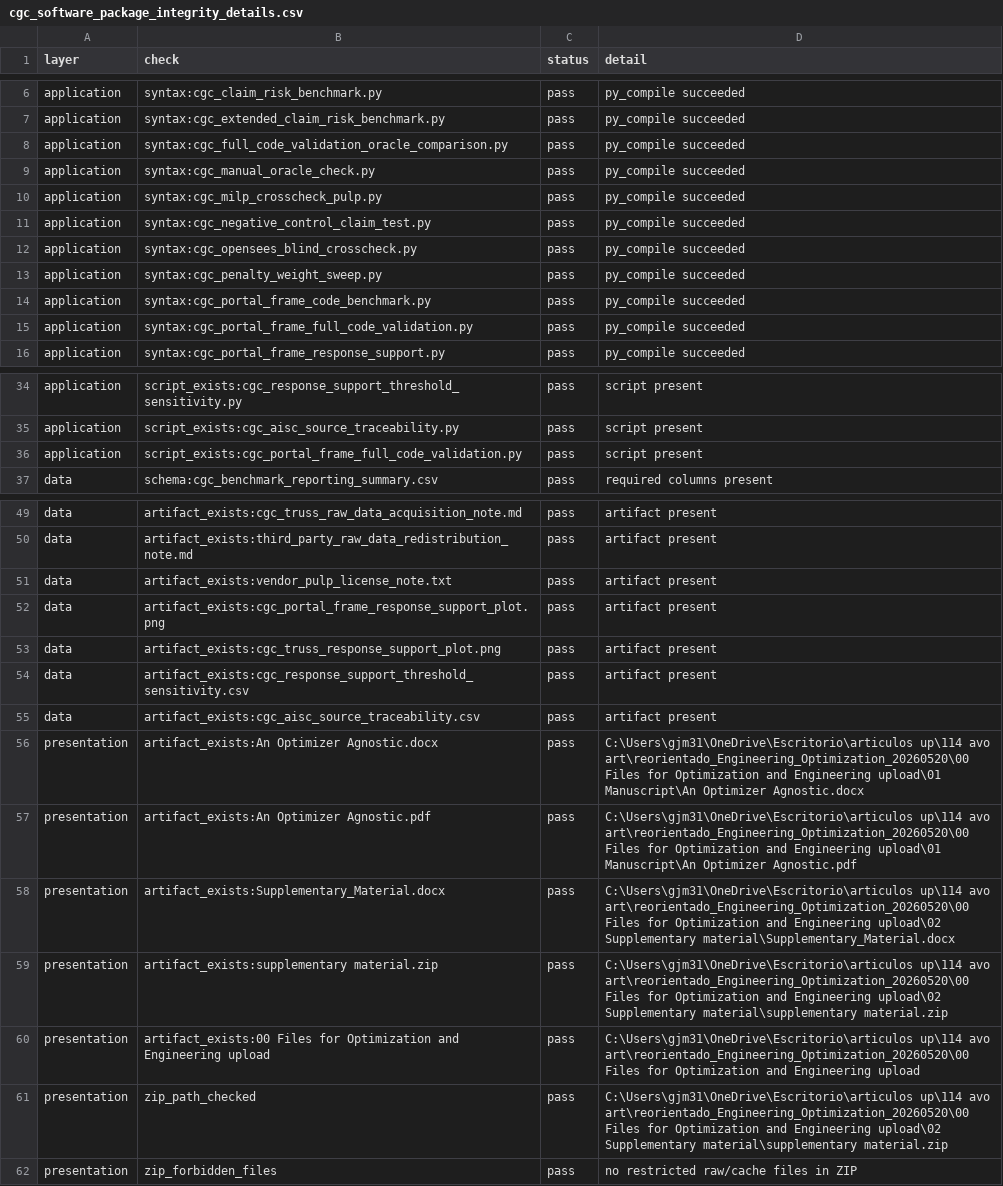
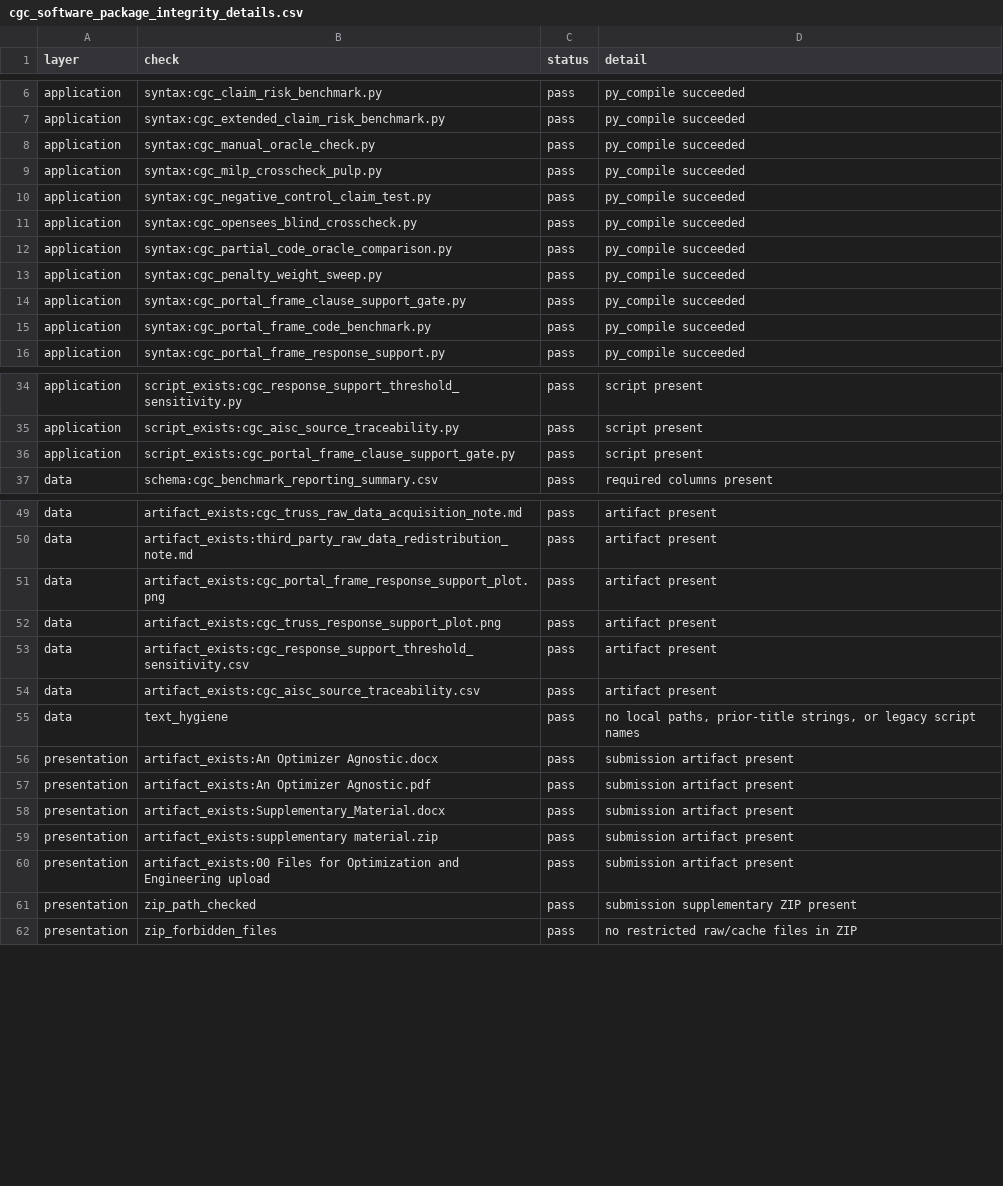
Before and after one commit to gabrielmontufar/article-114-optimization-and-engineering-claim-admissibility, a CSV file: cgc_software_package_integrity_details.csv, drawn as a sheet; only a part is shown, gaps mark what is left out.

Commit message:
Harden supplementary package for OPTE submission

```diff
--- a/cgc_software_package_integrity_details.csv
+++ b/cgc_software_package_integrity_details.csv
@@ -7,3 +7,2 @@ application,syntax:cgc_claim_risk_benchmark.py,pass,py_compile succeeded
 application,syntax:cgc_extended_claim_risk_benchmark.py,pass,py_compile succeeded
-application,syntax:cgc_full_code_validation_oracle_comparison.py,pass,py_compile succeeded
 application,syntax:cgc_manual_oracle_check.py,pass,py_compile succeeded
@@ -12,5 +11,6 @@ application,syntax:cgc_negative_control_claim_test.py,pass,py_compile succeeded
 application,syntax:cgc_opensees_blind_crosscheck.py,pass,py_compile succeeded
+application,syntax:cgc_partial_code_oracle_comparison.py,pass,py_compile succeeded
 application,syntax:cgc_penalty_weight_sweep.py,pass,py_compile succeeded
+application,syntax:cgc_portal_frame_clause_support_gate.py,pass,py_compile succeeded
 application,syntax:cgc_portal_frame_code_benchmark.py,pass,py_compile succeeded
-application,syntax:cgc_portal_frame_full_code_validation.py,pass,py_compile succeeded
 application,syntax:cgc_portal_frame_response_support.py,pass,py_compile succeeded
@@ -35,3 +35,3 @@ application,script_exists:cgc_response_support_threshold_sensitivity.py,pass,scr
 application,script_exists:cgc_aisc_source_traceability.py,pass,script present
-application,script_exists:cgc_portal_frame_full_code_validation.py,pass,script present
+application,script_exists:cgc_portal_frame_clause_support_gate.py,pass,script present
 data,schema:cgc_benchmark_reporting_summary.csv,pass,required columns present
@@ -50,3 +50,2 @@ data,artifact_exists:cgc_truss_raw_data_acquisition_note.md,pass,artifact presen
 data,artifact_exists:third_party_raw_data_redistribution_note.md,pass,artifact present
-data,artifact_exists:vendor_pulp_license_note.txt,pass,artifact present
 data,artifact_exists:cgc_portal_frame_response_support_plot.png,pass,artifact present
@@ -55,8 +54,9 @@ data,artifact_exists:cgc_response_support_threshold_sensitivity.csv,pass,artifac
 data,artifact_exists:cgc_aisc_source_traceability.csv,pass,artifact present
-presentation,artifact_exists:An Optimizer Agnostic.docx,pass,C:\Users\gjm31\OneDrive\Escritorio\articulos up\114 avo art\reorientado_Engineering_Optimization_20260520\00 Files for Optimization and Engineering upload\01 Manuscript\An Optimizer Agnostic.docx
-presentation,artifact_exists:An Optimizer Agnostic.pdf,pass,C:\Users\gjm31\OneDrive\Escritorio\articulos up\114 avo art\reorientado_Engineering_Optimization_20260520\00 Files for Optimization and Engineering upload\01 Manuscript\An Optimizer Agnostic.pdf
-presentation,artifact_exists:Supplementary_Material.docx,pass,C:\Users\gjm31\OneDrive\Escritorio\articulos up\114 avo art\reorientado_Engineering_Optimization_20260520\00 Files for Optimization and Engineering upload\02 Supplementary material\Supplementary_Material.docx
-presentation,artifact_exists:supplementary material.zip,pass,C:\Users\gjm31\OneDrive\Escritorio\articulos up\114 avo art\reorientado_Engineering_Optimization_20260520\00 Files for Optimization and Engineering upload\02 Supplementary material\supplementary material.zip
-presentation,artifact_exists:00 Files for Optimization and Engineering upload,pass,C:\Users\gjm31\OneDrive\Escritorio\articulos up\114 avo art\reorientado_Engineering_Optimization_20260520\00 Files for Optimization and Engineering upload
-presentation,zip_path_checked,pass,C:\Users\gjm31\OneDrive\Escritorio\articulos up\114 avo art\reorientado_Engineering_Optimization_20260520\00 Files for Optimization and Engineering upload\02 Supplementary material\supplementary material.zip
+data,text_hygiene,pass,"no local paths, prior-title strings, or legacy script names"
+presentation,artifact_exists:An Optimizer Agnostic.docx,pass,submission artifact present
+presentation,artifact_exists:An Optimizer Agnostic.pdf,pass,submission artifact present
+presentation,artifact_exists:Supplementary_Material.docx,pass,submission artifact present
+presentation,artifact_exists:supplementary material.zip,pass,submission artifact present
+presentation,artifact_exists:00 Files for Optimization and Engineering upload,pass,submission artifact present
+presentation,zip_path_checked,pass,submission supplementary ZIP present
 presentation,zip_forbidden_files,pass,no restricted raw/cache files in ZIP
```
Also changed, not shown: cgc_aisc_claim_gate_summary.csv, cgc_benchmark_reporting_summary.csv, 36 other files.
